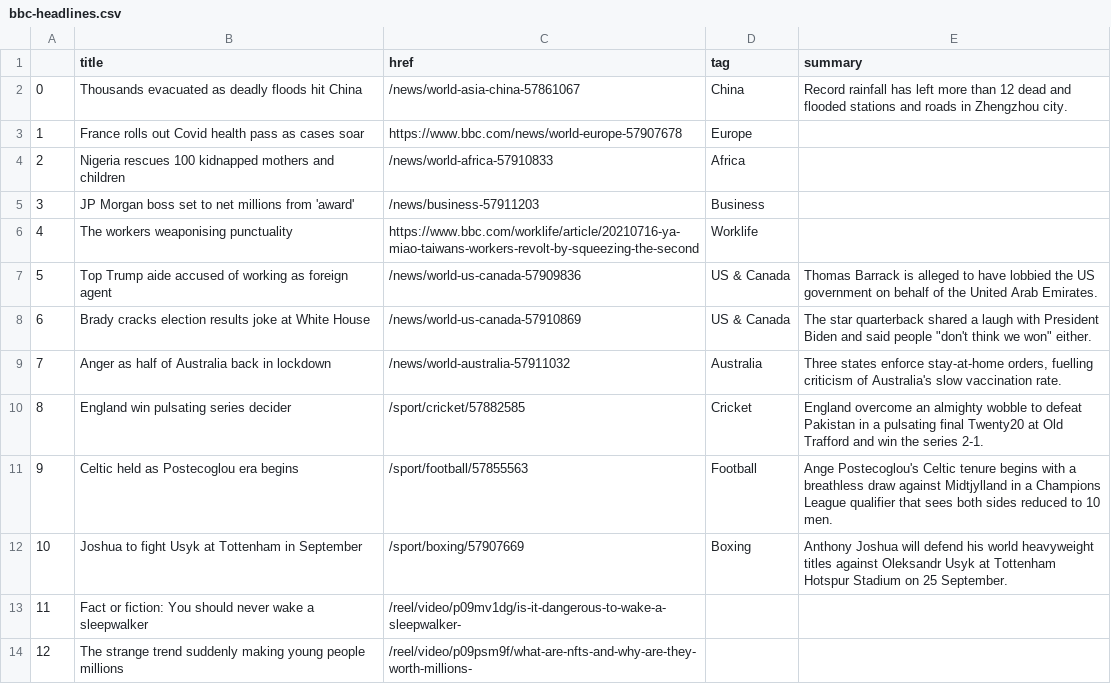
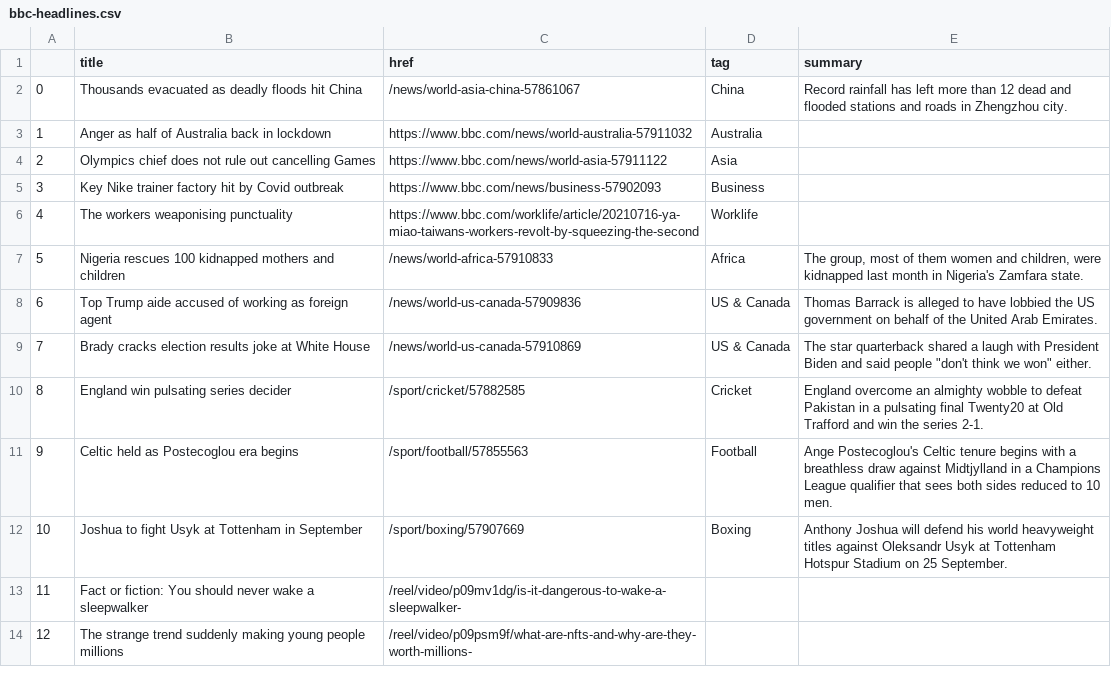
Before and after one commit to ichinichichi/automatic-scraper, a CSV file: bbc-headlines.csv, drawn as a sheet; only a part is shown.

```diff
--- a/bbc-headlines.csv
+++ b/bbc-headlines.csv
@@ -2,9 +2,9 @@
 0,Thousands evacuated as deadly floods hit China,/news/world-asia-china-57861067,China,Record rainfall has left more than 12 dead and flooded stations and roads in Zhengzhou city.
-1,France rolls out Covid health pass as cases soar,https://www.bbc.com/news/world-europe-57907678,Europe,
-2,Nigeria rescues 100 kidnapped mothers and children,/news/world-africa-57910833,Africa,
-3,JP Morgan boss set to net millions from 'award',/news/business-57911203,Business,
+1,Anger as half of Australia back in lockdown,https://www.bbc.com/news/world-australia-57911032,Australia,
+2,Olympics chief does not rule out cancelling Games,https://www.bbc.com/news/world-asia-57911122,Asia,
+3,Key Nike trainer factory hit by Covid outbreak,https://www.bbc.com/news/business-57902093,Business,
 4,The workers weaponising punctuality,https://www.bbc.com/worklife/article/20210716-ya-miao-taiwans-workers-revolt-by-squeezing-the-second,Worklife,
-5,Top Trump aide accused of working as foreign agent,/news/world-us-canada-57909836,US & Canada,Thomas Barrack is alleged to have lobbied the US government on behalf of the United Arab Emirates.
-6,Brady cracks election results joke at White House,/news/world-us-canada-57910869,US & Canada,"The star quarterback shared a laugh with President Biden and said people ""don't think we won"" either."
-7,Anger as half of Australia back in lockdown,/news/world-australia-57911032,Australia,"Three states enforce stay-at-home orders, fuelling criticism of Australia's slow vaccination rate."
+5,Nigeria rescues 100 kidnapped mothers and children,/news/world-africa-57910833,Africa,"The group, most of them women and children, were kidnapped last month in Nigeria's Zamfara state."
+6,Top Trump aide accused of working as foreign agent,/news/world-us-canada-57909836,US & Canada,Thomas Barrack is alleged to have lobbied the US government on behalf of the United Arab Emirates.
+7,Brady cracks election results joke at White House,/news/world-us-canada-57910869,US & Canada,"The star quarterback shared a laugh with President Biden and said people ""don't think we won"" either."
 8,England win pulsating series decider,/sport/cricket/57882585,Cricket,England overcome an almighty wobble to defeat Pakistan in a pulsating final Twenty20 at Old Trafford and win the series 2-1.
```
